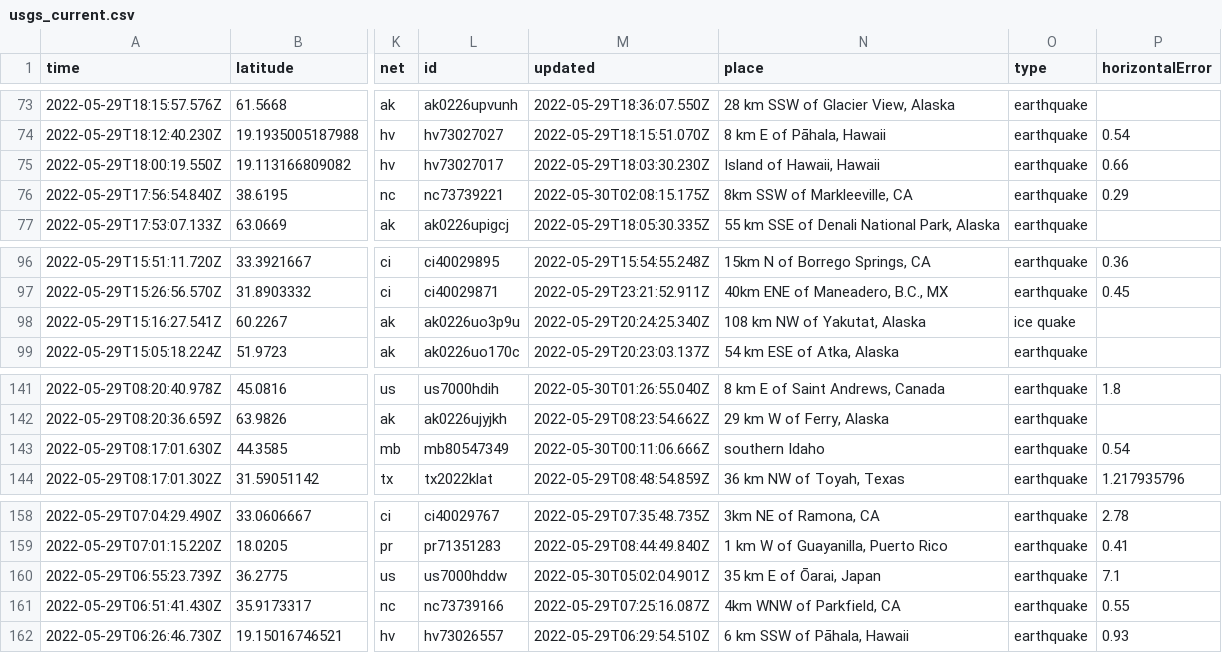
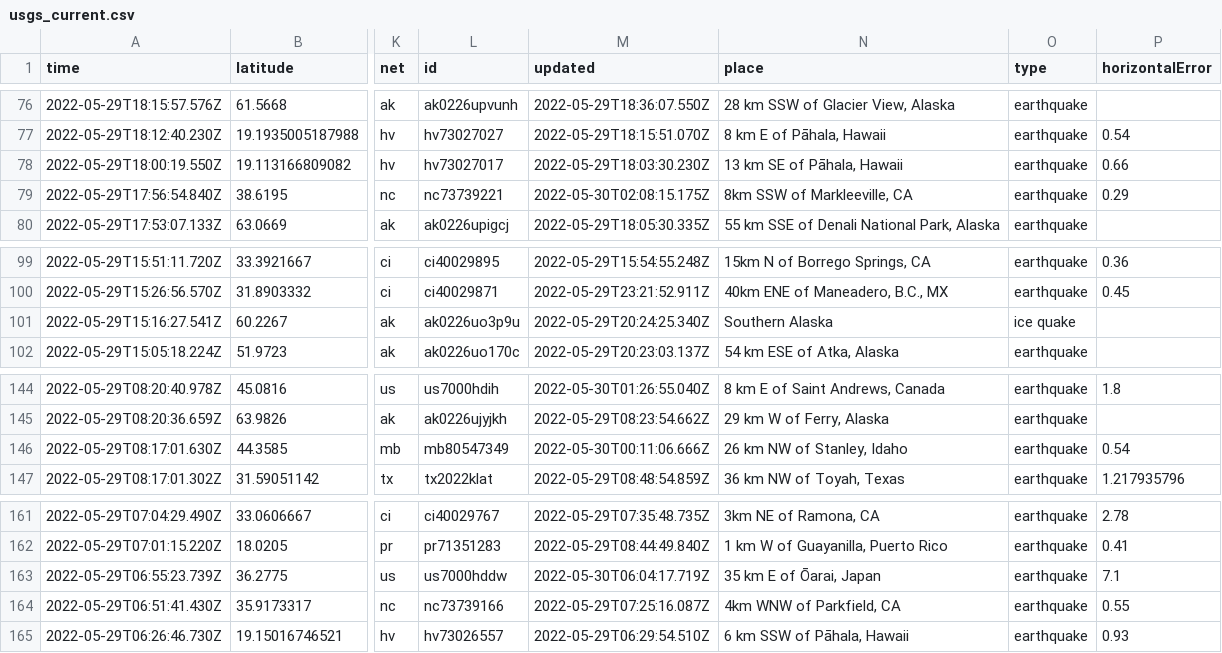
Before and after one commit to dlbranham/my-data-robot, a CSV file: usgs_current.csv, drawn as a sheet; only a part is shown, gaps mark what is left out; addresses are those after the commit; the diff covers the shown part only; the diff names each change by its address in the sheet, - before the commit and + after, or states it on an @@ line.

```diff
--- a/usgs_current.csv
+++ b/usgs_current.csv
-N78 (place): Island of Hawaii, Hawaii
+N78 (place): 13 km SE of Pāhala, Hawaii
-N101 (place): 108 km NW of Yakutat, Alaska
+N101 (place): Southern Alaska
-N146 (place): southern Idaho
+N146 (place): 26 km NW of Stanley, Idaho
-M163 (updated): 2022-05-30T05:02:04.901Z
+M163 (updated): 2022-05-30T06:04:17.719Z
```
Also changed, not shown: 3 added rows, 6 removed rows and 4 edited cells elsewhere in this file.
